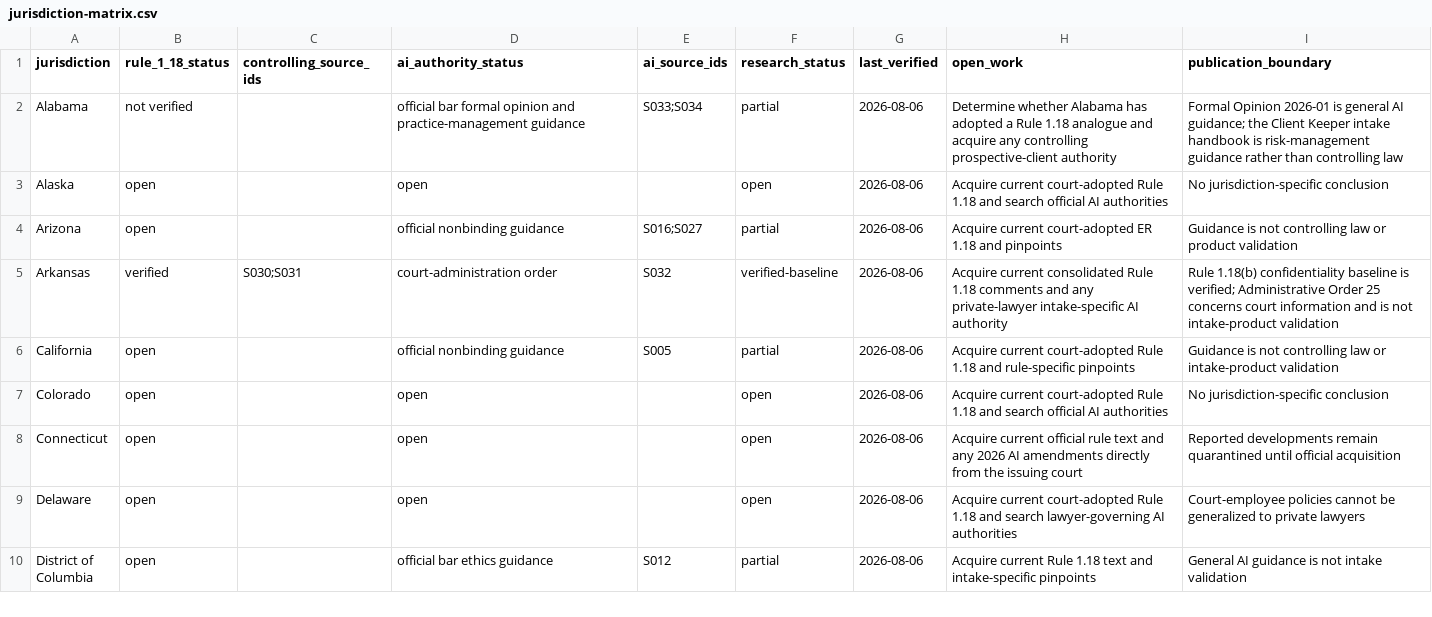
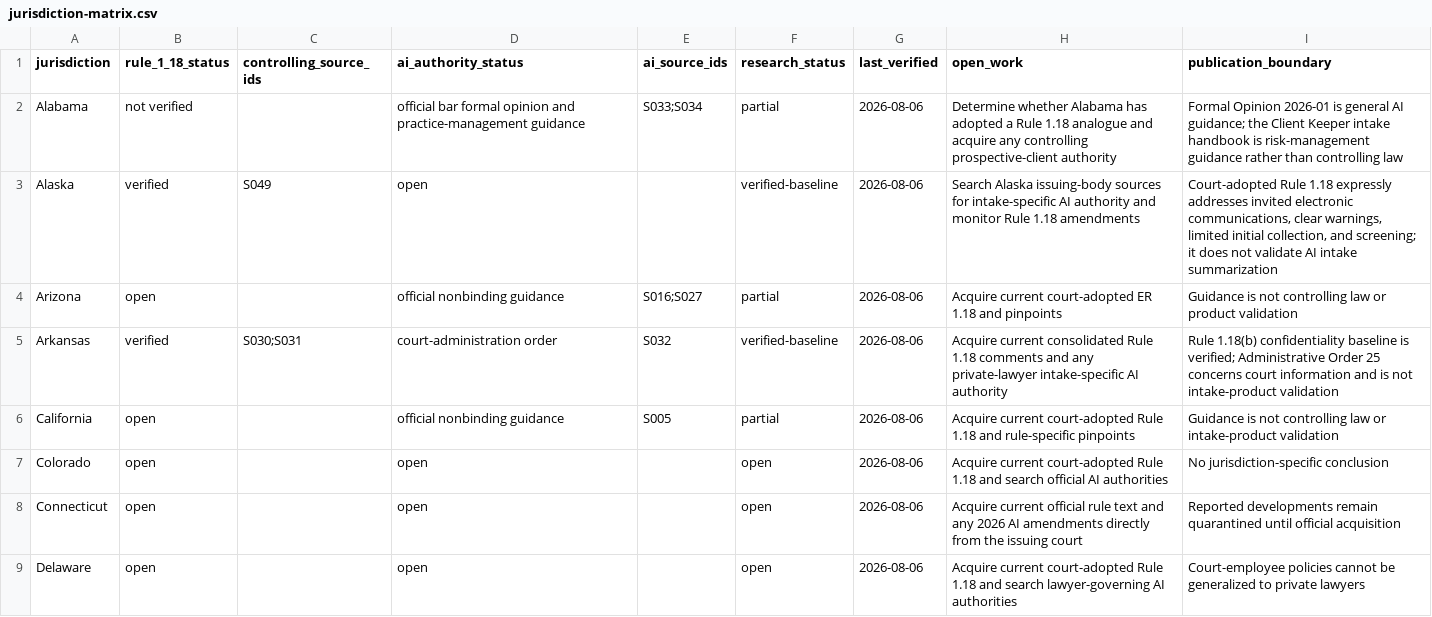
Before and after one commit to rn-collins/aloha-ai-consulting, a CSV file: content/decision-desk/01-intake/jurisdiction-matrix.csv, drawn as a sheet; only a part is shown; the shorter side is filled out with more unchanged rows.

```diff
--- a/content/decision-desk/01-intake/jurisdiction-matrix.csv
+++ b/content/decision-desk/01-intake/jurisdiction-matrix.csv
@@ -2,3 +2,3 @@ jurisdiction,rule_1_18_status,controlling_source_ids,ai_authority_status,ai_sour
 Alabama,not verified,,official bar formal opinion and practice-management guidance,"S033;S034",partial,2026-08-06,"Determine whether Alabama has adopted a Rule 1.18 analogue and acquire any controlling prospective-client authority","Formal Opinion 2026-01 is general AI guidance; the Client Keeper intake handbook is risk-management guidance rather than controlling law"
-Alaska,open,,open,,open,2026-08-06,"Acquire current court-adopted Rule 1.18 and search official AI authorities","No jurisdiction-specific conclusion"
+Alaska,verified,S049,open,,verified-baseline,2026-08-06,"Search Alaska issuing-body sources for intake-specific AI authority and monitor Rule 1.18 amendments","Court-adopted Rule 1.18 expressly addresses invited electronic communications, clear warnings, limited initial collection, and screening; it does not validate AI intake summarization"
 Arizona,open,,official nonbinding guidance,"S016;S027",partial,2026-08-06,"Acquire current court-adopted ER 1.18 and pinpoints","Guidance is not controlling law or product validation"
```
Also changed, not shown: content/decision-desk/01-intake/claim-ledger.csv, content/decision-desk/01-intake/pinpoint-register.csv, 4 other files.
